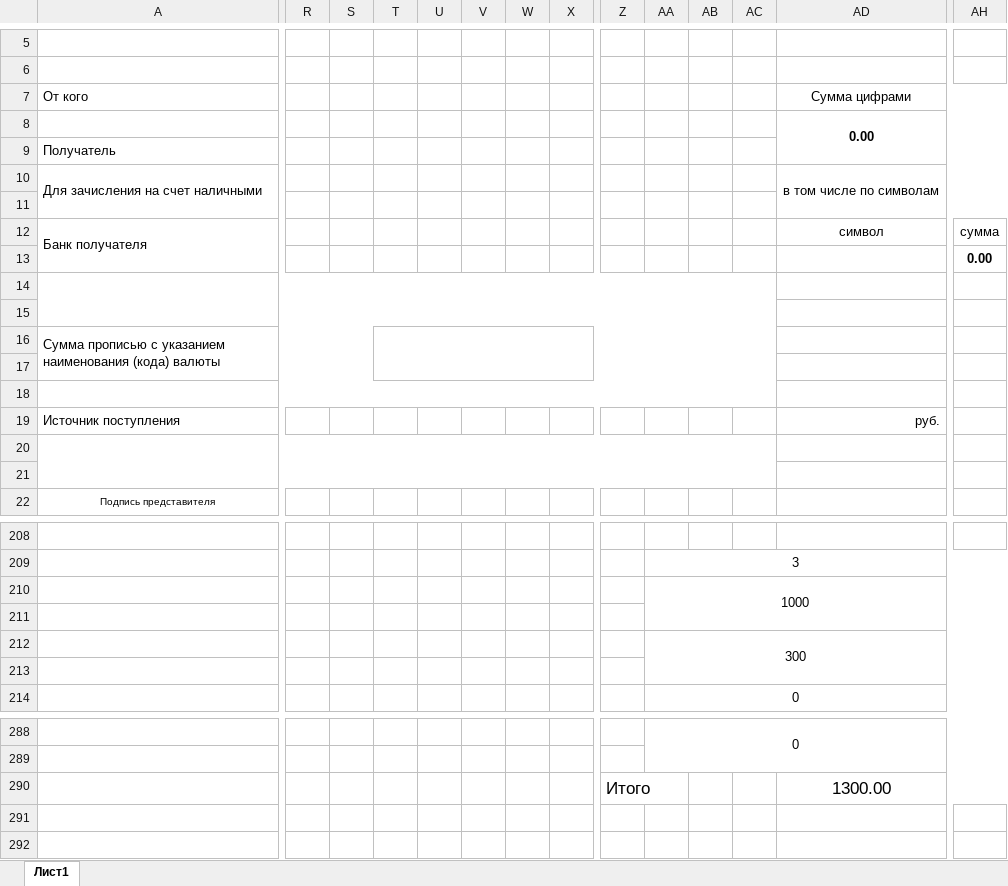
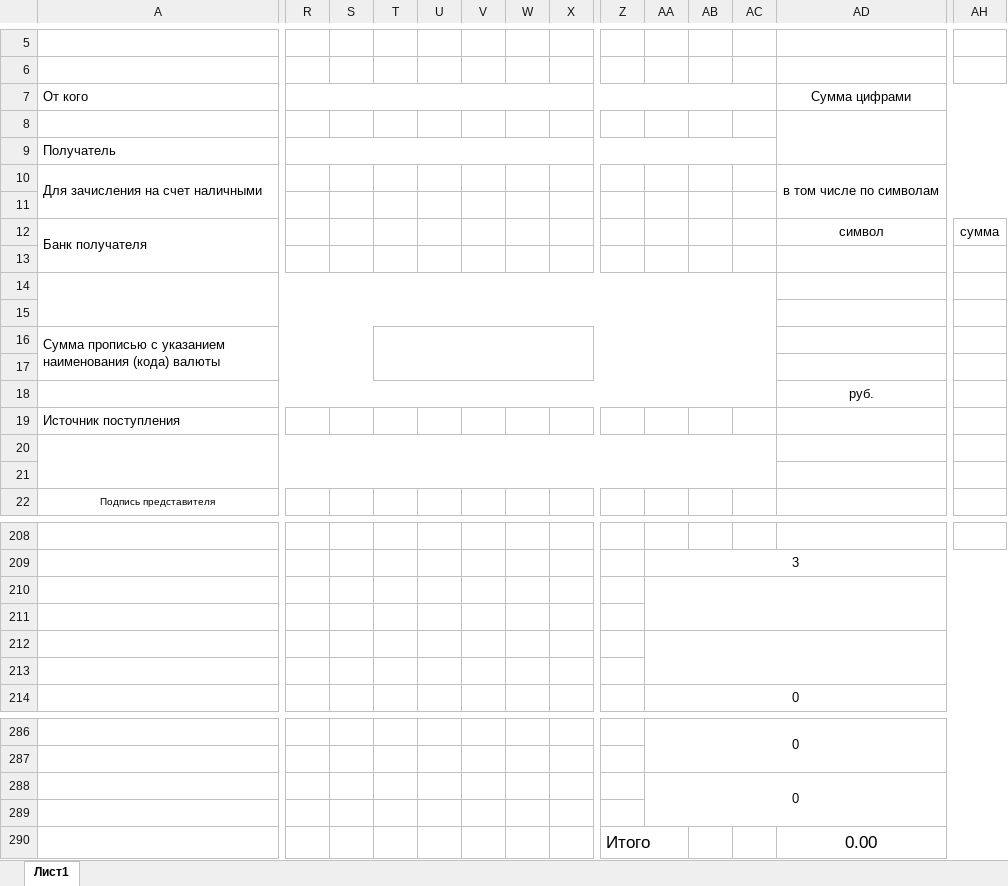
Before and after one commit to Vitivtg/incasacia, an Excel workbook: incasacia/Resources/sample.xlsx, sheet Лист1, drawn as a sheet; only a part is shown, gaps mark what is left out; values as stored, in another font and other column widths than the file's, no borders; removed rows and columns are numbered as before the commit, all else as after; rows hold the shown columns only; the diff covers the shown part only; the diff names each change by its address in the sheet, - before the commit and + after, or states it on an @@ line.

```diff
--- a/incasacia/Resources/sample.xlsx (sheet Лист1)
+++ b/incasacia/Resources/sample.xlsx (sheet Лист1)
+R7:AC7 merged
-AD8: 0.00
+AD8: (empty)
+R9:AC9 merged
-AH13: 0.00
+AH13: (empty)
+row 18:  |  |  |  |  |  |  |  |  |  |  |  | руб.
+row 19: Источник поступления
-A18:AC18 merged
+A20:AC21 merged
-row 19: Источник поступления |  |  |  |  |  |  |  |  |  |  |  | руб.
-row 20: (empty)
-row 210:  |  |  |  |  |  |  |  |  | 1000
+AA210:AI211 merged
-row 211:  |  |  |  |  |  |  |  |  | 300
+row 211: (empty)
-AA212:AI213 merged
+row 212: (empty)
+row 288:  |  |  |  |  |  |  |  |  | 0
-row 289:  |  |  |  |  |  |  |  | Итого |  |  |  | 1300.00
+row 289: (empty)
-AD290:AH290 merged
+row 290:  |  |  |  |  |  |  |  | Итого |  |  |  | 0.00
```
Also changed, not shown: 6 added rows, 8 removed rows, 22 edited cells, cell formats and merged cells elsewhere in this sheet, formulas that keep their value, 5 other files.
